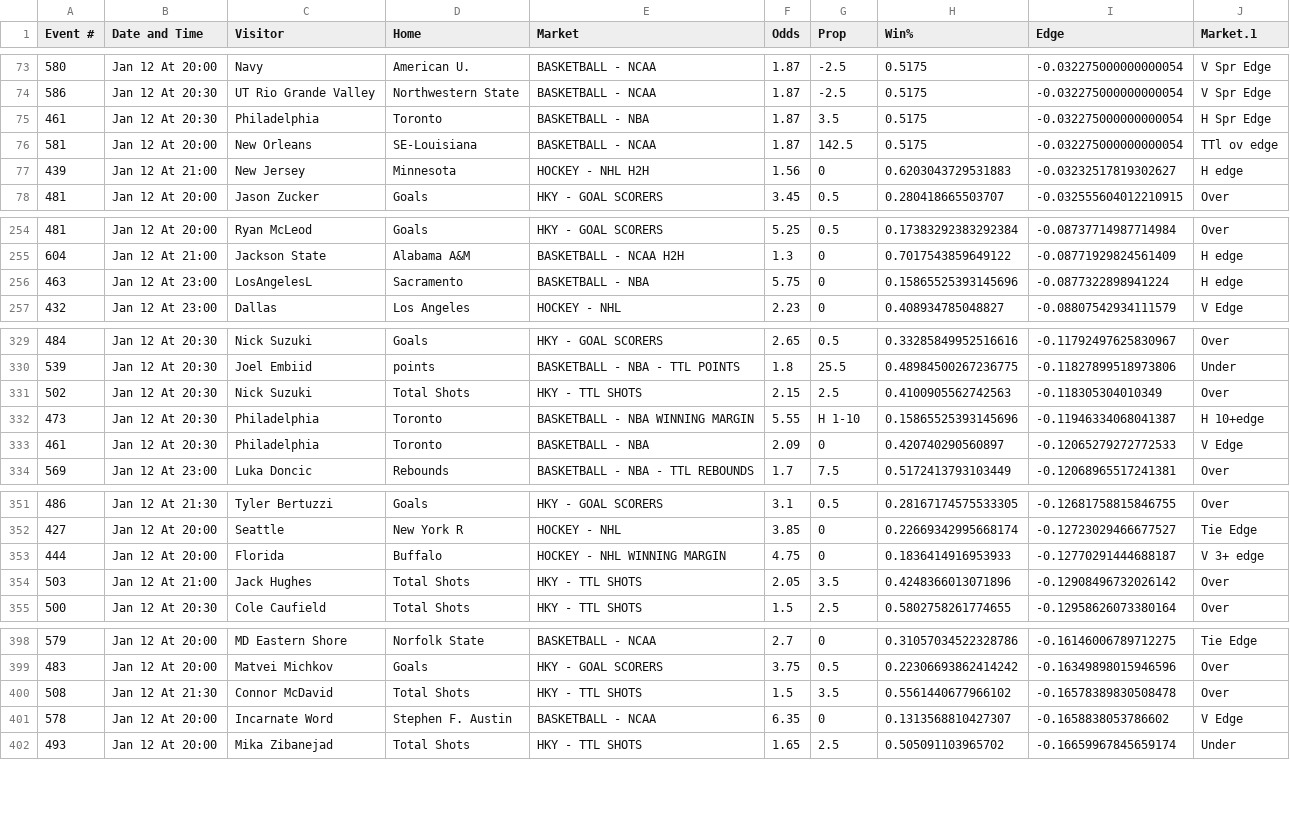
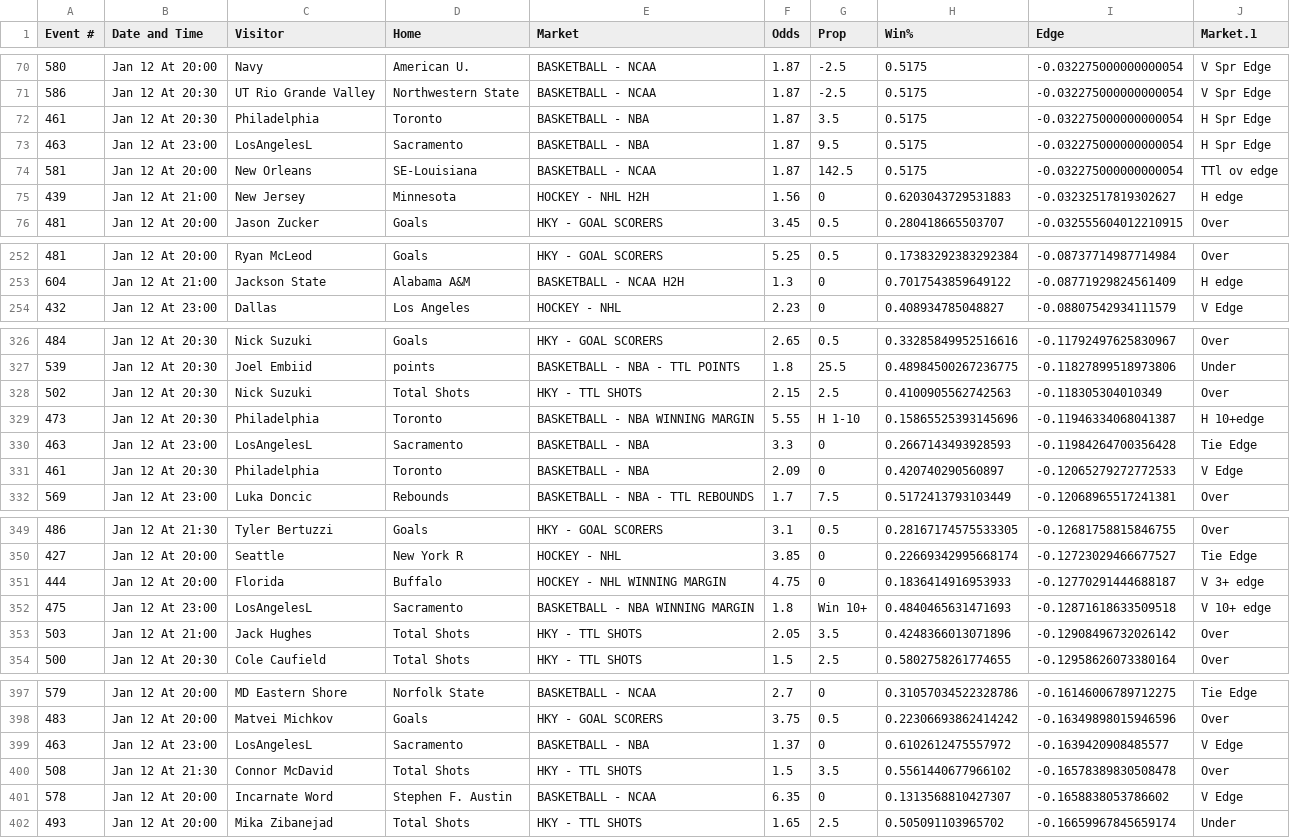
Before and after one commit to richhhh43/excel-viewer, a CSV file: data/latest.csv, drawn as a sheet; only a part is shown, gaps mark what is left out; removed rows and columns are numbered as before the commit, all else as after; the diff covers the shown part only; the diff names each change by its address in the sheet, - before the commit and + after, or states it on an @@ line.

```diff
--- a/data/latest.csv
+++ b/data/latest.csv
+row 73: 463 | Jan 12 At 23:00 | LosAngelesL | Sacramento | BASKETBALL - NBA | 1.87 | 9.5 | 0.5175 | -0.032275000000000054 | H Spr Edge
-row 256: 463 | Jan 12 At 23:00 | LosAngelesL | Sacramento | BASKETBALL - NBA | 5.75 | 0 | 0.15865525393145696 | -0.0877322898941224 | H edge
+row 330: 463 | Jan 12 At 23:00 | LosAngelesL | Sacramento | BASKETBALL - NBA | 3.3 | 0 | 0.2667143493928593 | -0.11984264700356428 | Tie Edge
+row 352: 475 | Jan 12 At 23:00 | LosAngelesL | Sacramento | BASKETBALL - NBA WINNING MARGIN | 1.8 | Win 10+ | 0.4840465631471693 | -0.12871618633509518 | V 10+ edge
+row 399: 463 | Jan 12 At 23:00 | LosAngelesL | Sacramento | BASKETBALL - NBA | 1.37 | 0 | 0.6102612475557972 | -0.1639420908485577 | V Edge
```
Also changed, not shown: 5 added rows and 8 removed rows elsewhere in this file, 1 other file.
